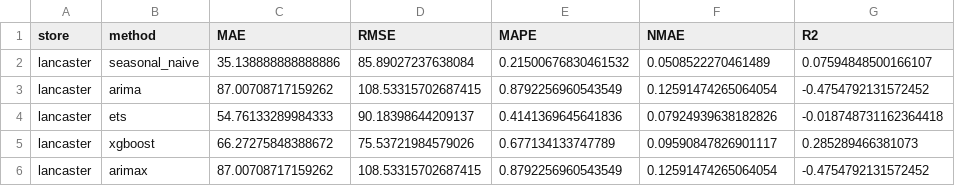
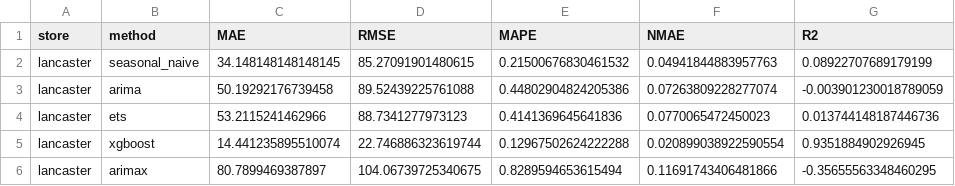
Before and after one commit to GoldaTeodora/TIAPOSE-Retail-Optimization, a CSV file: reports/fast_eval_lancaster.csv, drawn as a sheet.

```diff
--- a/reports/fast_eval_lancaster.csv
+++ b/reports/fast_eval_lancaster.csv
@@ -1,6 +1,6 @@
 store,method,MAE,RMSE,MAPE,NMAE,R2
-lancaster,seasonal_naive,35.138888888888886,85.89027237638084,0.21500676830461532,0.0508522270461489,0.07594848500166107
-lancaster,arima,87.00708717159262,108.53315702687415,0.8792256960543549,0.12591474265064054,-0.4754792131572452
-lancaster,ets,54.76133289984333,90.18398644209137,0.4141369645641836,0.07924939638182826,-0.018748731162364418
-lancaster,xgboost,66.27275848388672,75.53721984579026,0.677134133747789,0.09590847826901117,0.285289466381073
-lancaster,arimax,87.00708717159262,108.53315702687415,0.8792256960543549,0.12591474265064054,-0.4754792131572452
+lancaster,seasonal_naive,34.148148148148145,85.27091901480615,0.21500676830461532,0.04941844883957763,0.08922707689179199
+lancaster,arima,50.19292176739458,89.52439225761088,0.44802904824205386,0.07263809228277074,-0.003901230018789059
+lancaster,ets,53.2115241462966,88.7341277973123,0.4141369645641836,0.0770065472450023,0.013744148187446736
+lancaster,xgboost,14.441235895510074,22.746886323619744,0.12967502624222288,0.020899038922590554,0.9351884902926945
+lancaster,arimax,80.7899469387897,104.06739725340675,0.8289594653615494,0.11691743406481866,-0.35655563348460295
```
Also changed, not shown: reports/fast_eval_all_stores.csv, reports/fast_eval_baltimore.csv, 28 other files.
